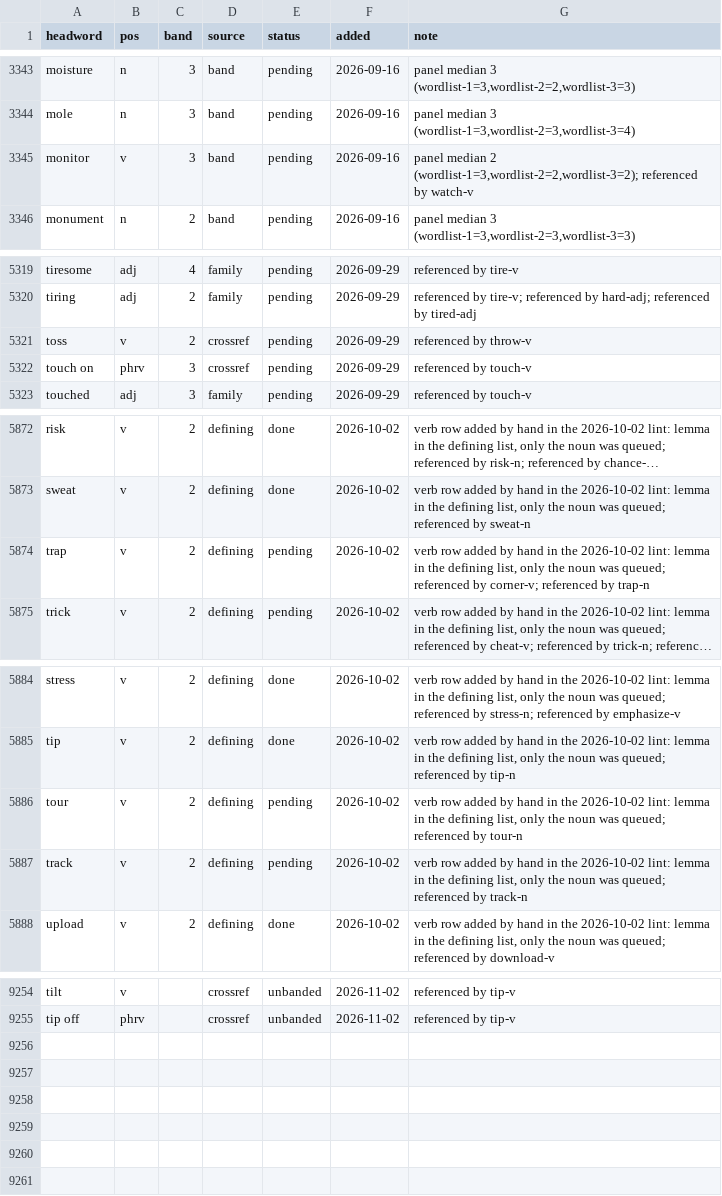
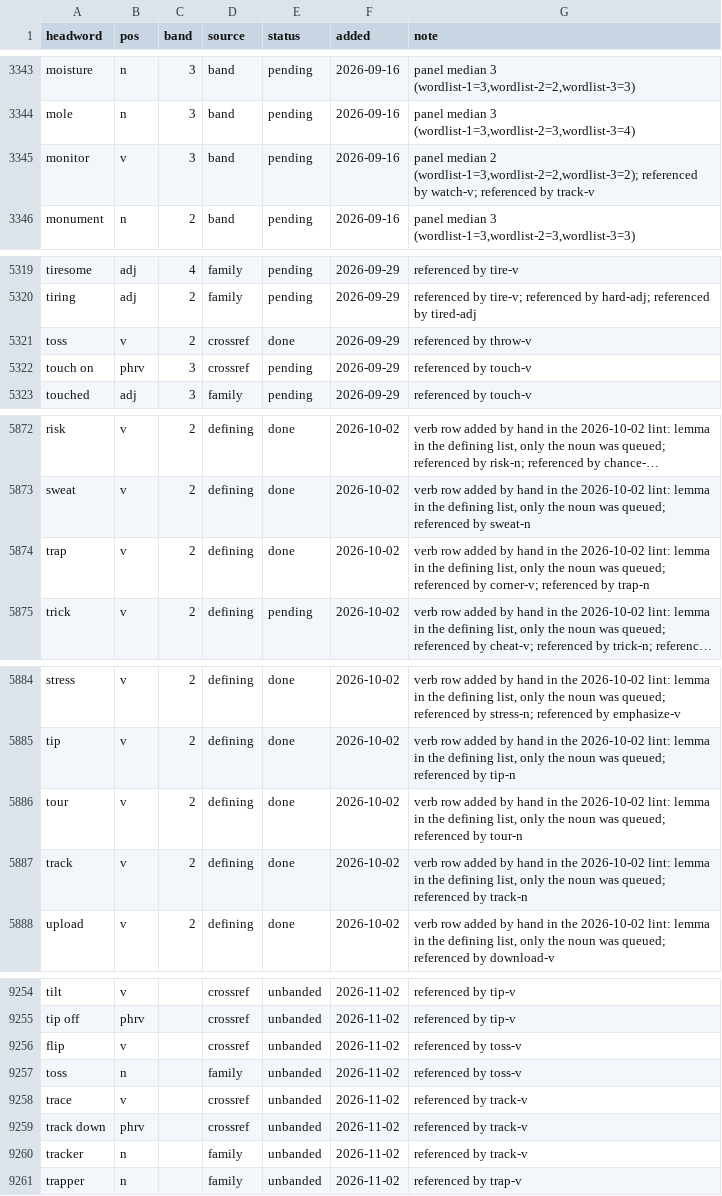
Before and after one commit to tkgally/eex-dict, a TSV file: headwords/queue.tsv, drawn as a sheet; only a part is shown, gaps mark what is left out; long unchanged cells end in …; the diff covers the shown part only; the diff names each change by its address in the sheet, - before the commit and + after, or states it on an @@ line.

```diff
--- a/headwords/queue.tsv
+++ b/headwords/queue.tsv
-G3345 (note): …referenced by watch-v
+G3345 (note): …referenced by watch-v; referenced by track-v
-E5321 (status): pending
+E5321 (status): done
-E5874 (status): pending
+E5874 (status): done
-E5886:E5887 (status): pending
+E5886:E5887 (status): done
+row 9256: flip | v |  | crossref | unbanded | 2026-11-02 | referenced by toss-v
+row 9257: toss | n |  | family | unbanded | 2026-11-02 | referenced by toss-v
+row 9258: trace | v |  | crossref | unbanded | 2026-11-02 | referenced by track-v
+row 9259: track down | phrv |  | crossref | unbanded | 2026-11-02 | referenced by track-v
+row 9260: tracker | n |  | family | unbanded | 2026-11-02 | referenced by track-v
+row 9261: trapper | n |  | family | unbanded | 2026-11-02 | referenced by trap-v
```
Also changed, not shown: 2 edited cells elsewhere in this file, 20 other files.
